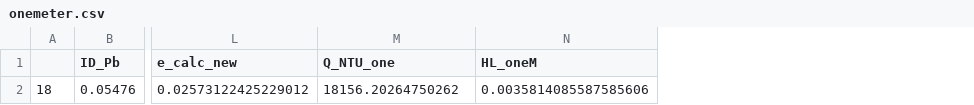
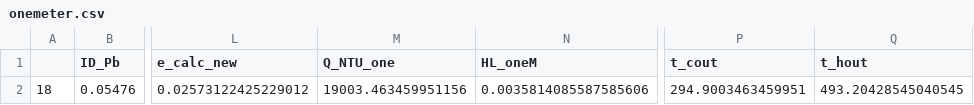
Before and after one commit to kmvern/LBE_HX, a CSV file: onemeter.csv, drawn as a sheet; only a part is shown, gaps mark what is left out; the diff names each change by its address in the sheet, - before the commit and + after, or states it on an @@ line.

Commit message:
correct radial calcs
Includes inlet and outlet temp calculations.

```diff
--- a/onemeter.csv
+++ b/onemeter.csv
+column P (t_cout), row 2: 294.9003463459951
+column Q (t_hout), row 2: 493.20428545040545
-M2 (Q_NTU_one): 18156.20264750262
+M2 (Q_NTU_one): 19003.463459951156
```
Also changed, not shown: 4 other files.
